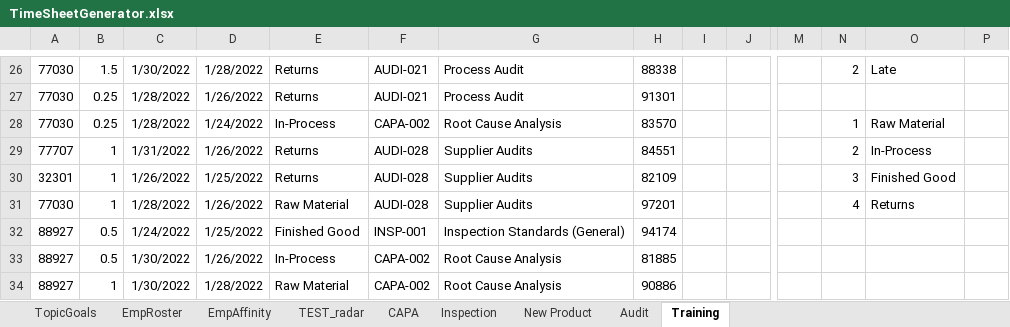
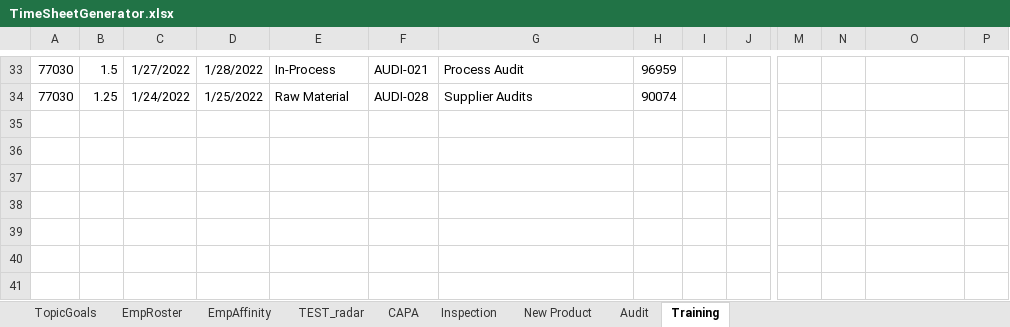
Before and after one commit to zukohere/qa_resource_dashboard, an Excel workbook: TimeSheetGenerator.xlsx, sheet Training, drawn as a sheet; only a part is shown, gaps mark what is left out; values as stored, in another font and other column widths than the file's, no borders; removed rows and columns are numbered as before the commit, all else as after; rows hold the shown columns only; the diff covers the shown part only; the diff names each change by its address in the sheet, - before the commit and + after, or states it on an @@ line.

```diff
--- a/TimeSheetGenerator.xlsx (sheet Training)
+++ b/TimeSheetGenerator.xlsx (sheet Training)
-C33: 1/30/2022
+C33: 1/27/2022
-E33: Returns
+E33: In-Process
-H33: 88338
+H33: 96959
-N33: 2
+N33: (empty)
-O33: Late
+O33: (empty)
-row 27: 77030 | 0.25 | 1/28/2022 | 1/26/2022 | Returns | AUDI-021 | Process Audit | 91301
-row 28: 77030 | 0.25 | 1/28/2022 | 1/24/2022 | In-Process | CAPA-002 | Root Cause Analysis | 83570 |  |  |  | 1 | Raw Material
-row 29: 77707 | 1 | 1/31/2022 | 1/26/2022 | Returns | AUDI-028 | Supplier Audits | 84551 |  |  |  | 2 | In-Process
-row 30: 32301 | 1 | 1/26/2022 | 1/25/2022 | Returns | AUDI-028 | Supplier Audits | 82109 |  |  |  | 3 | Finished Good
-B34: 1
+B34: 1.25
-C34: 1/28/2022
+C34: 1/24/2022
-D34: 1/26/2022
+D34: 1/25/2022
-H34: 97201
+H34: 90074
-N34: 4
+N34: (empty)
-O34: Returns
+O34: (empty)
-row 32: 88927 | 0.5 | 1/24/2022 | 1/25/2022 | Finished Good | INSP-001 | Inspection Standards (General) | 94174
-row 33: 88927 | 0.5 | 1/30/2022 | 1/26/2022 | In-Process | CAPA-002 | Root Cause Analysis | 81885
-row 34: 88927 | 1 | 1/30/2022 | 1/28/2022 | Raw Material | CAPA-002 | Root Cause Analysis | 90886
```
Also changed, not shown: 13 added rows, 6 removed rows and 113 edited cells elsewhere in this sheet, sheet Inspection, sheet Audit, sheet New Product, sheet CAPA, sheet TEST_radar, formulas that keep their value, charts or pictures, 5 other files.
